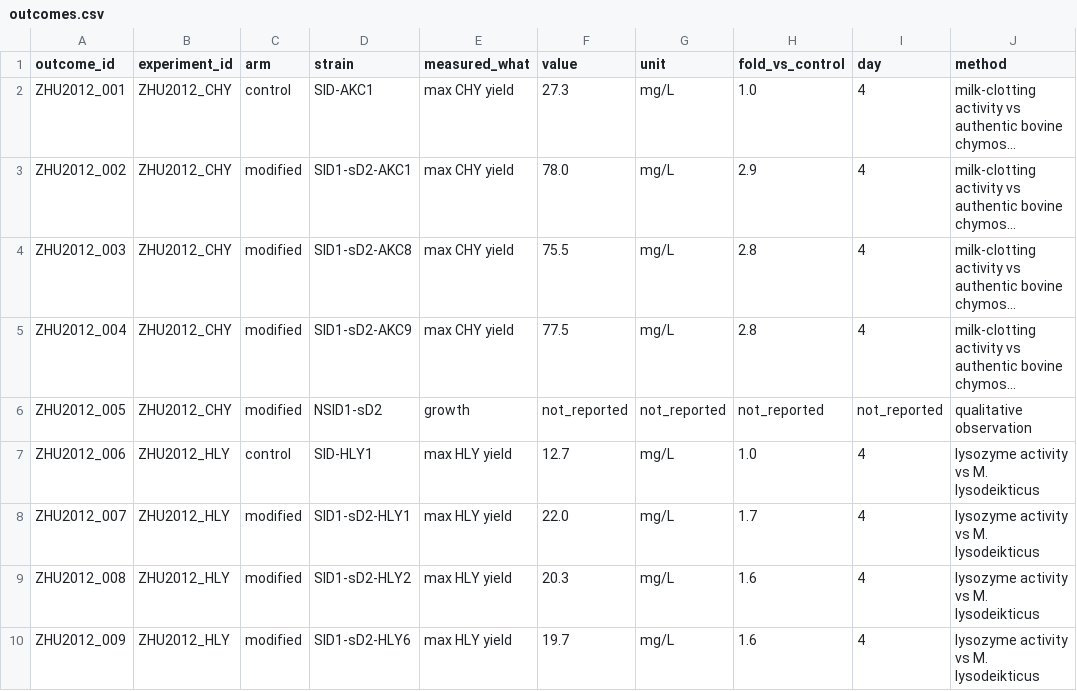
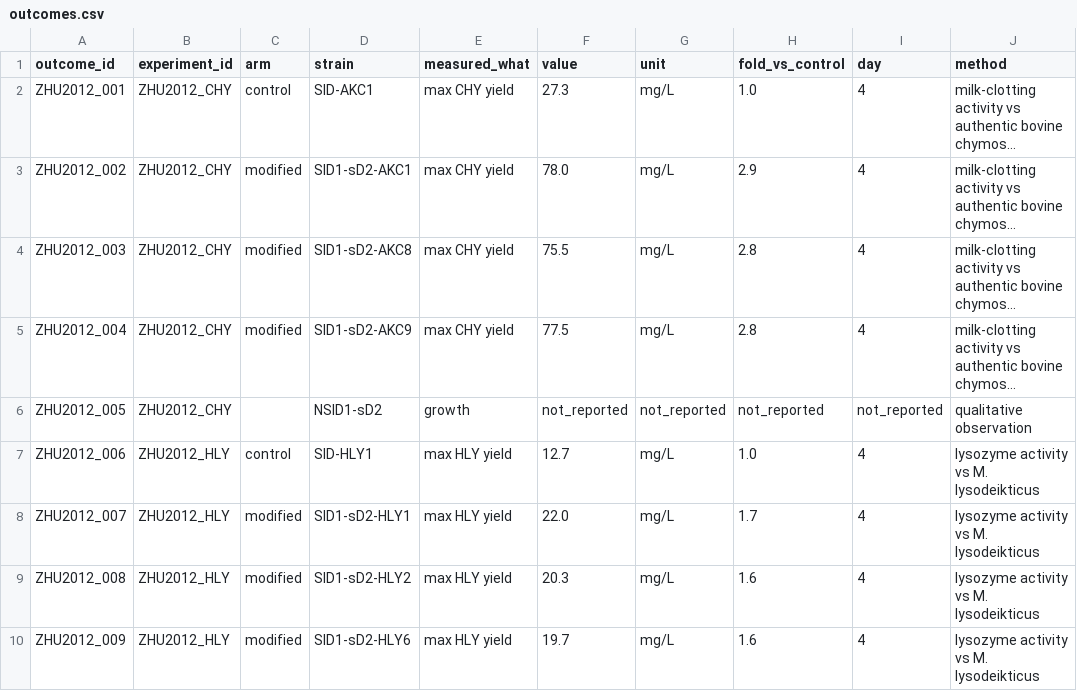
Before and after one commit to thedstrat/aoryzae-secretion-benchmark, a CSV file: data/outcomes.csv, drawn as a sheet; only a part is shown; long unchanged cells end in …; the diff names each change by its address in the sheet, - before the commit and + after, or states it on an @@ line.

Commit message:
Clear arm field on ZHU2012_005 growth row
No paired control observation exists in the paper - it only reports
that disruptants grew normally, without a stated comparison. "modified"
wrongly implied a control/modified comparison structure; blank per
convention since the field genuinely does not apply here.

```diff
--- a/data/outcomes.csv
+++ b/data/outcomes.csv
-C6 (arm): modified
+C6 (arm): (empty)
```
